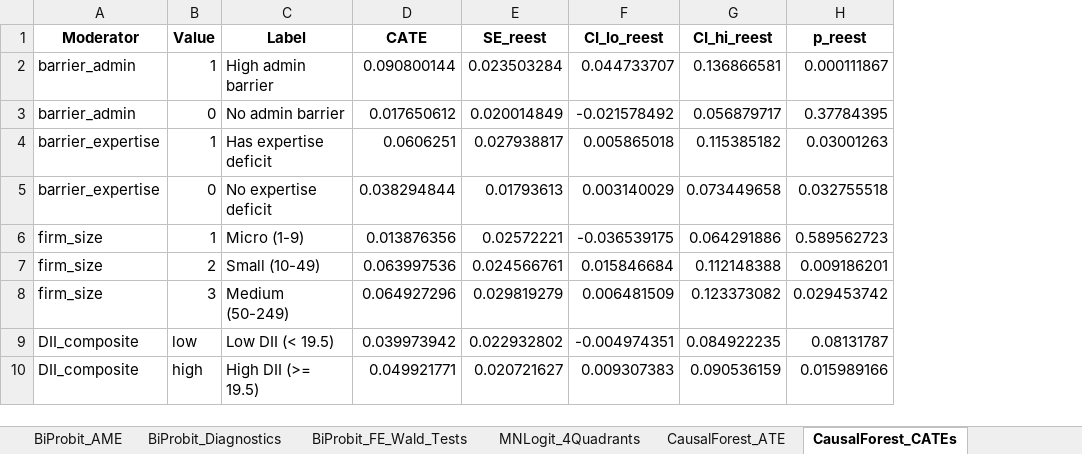
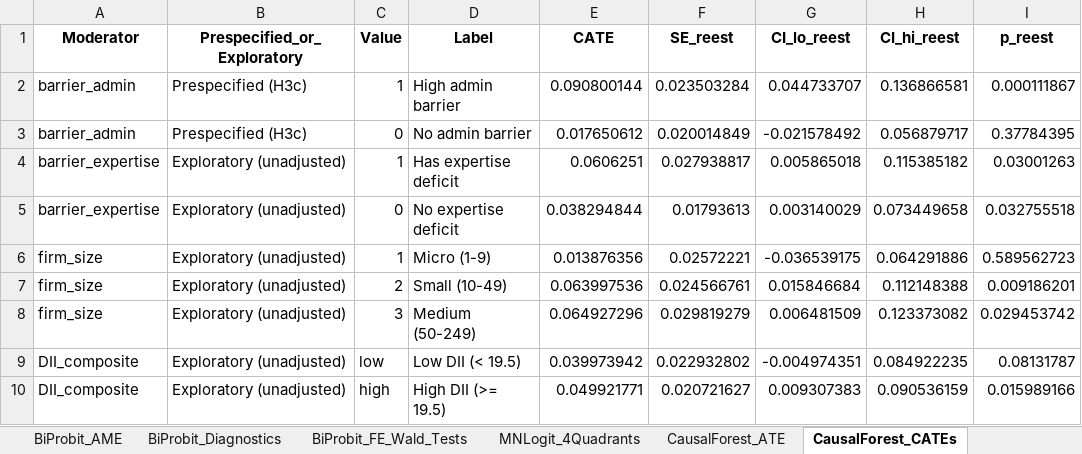
Before and after one commit to SezginTunca/sme-sustainability-decoupling, an Excel workbook: Data/Results_Consolidated.xlsx, sheet CausalForest_CATEs, drawn as a sheet; only a part is shown; values as stored, in another font and other column widths than the file's, no borders; the diff names each change by its address in the sheet, - before the commit and + after, or states it on an @@ line.

```diff
--- a/Data/Results_Consolidated.xlsx (sheet CausalForest_CATEs)
+++ b/Data/Results_Consolidated.xlsx (sheet CausalForest_CATEs)
+column B (Prespecified_or_Exploratory), rows 2-10: Prespecified (H3c) | Prespecified (H3c) | Exploratory (unadjusted) | Exploratory (unadjusted) | Exploratory (unadjusted) | Exploratory (unadjusted) | Exploratory (unadjusted) | Exploratory (unadjusted) | Exploratory (unadjusted)
```
Also changed, not shown: sheet Sample_Waterfall, other sheet tabs, Data/Documentation/Codebook_ZA7806_Raw_and_Cleaned.xlsx, Data/Processed/BiProbit_Joint_FE.xlsx, 50 other files.
